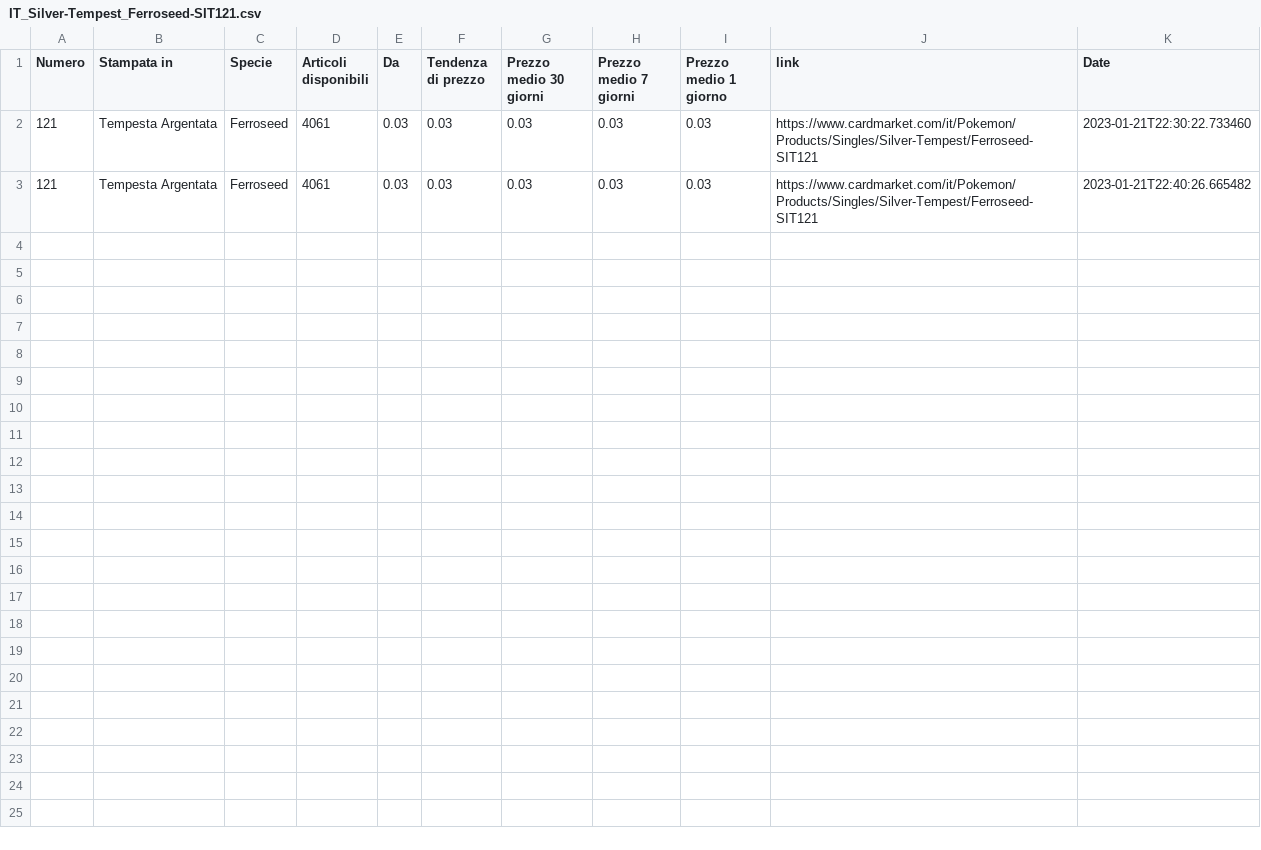
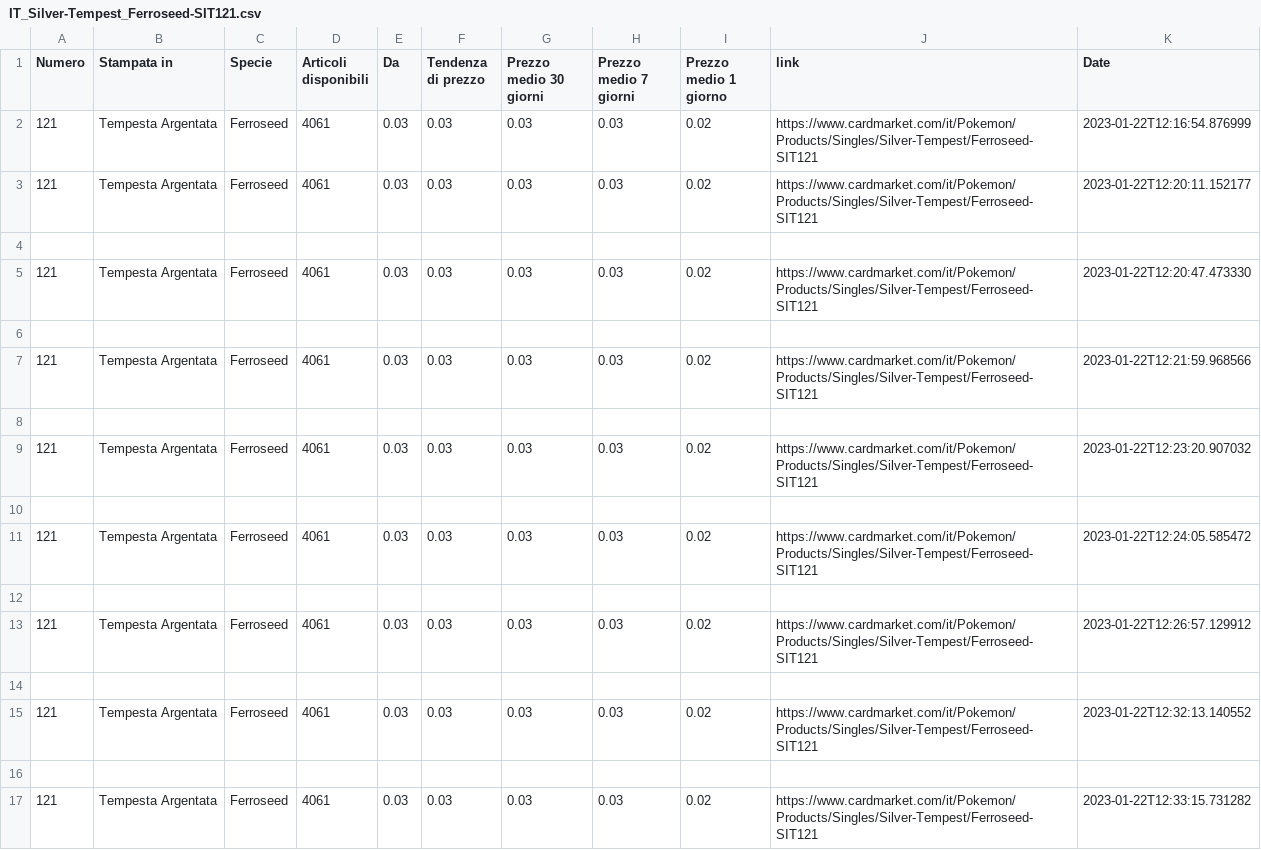
Before and after one commit to ARaieta/CardMarketPy, a CSV file: src/cardmarket_pokemon_data/IT_Silver-Tempest_Ferroseed-SIT121.csv, drawn as a sheet.

```diff
--- a/src/cardmarket_pokemon_data/IT_Silver-Tempest_Ferroseed-SIT121.csv
+++ b/src/cardmarket_pokemon_data/IT_Silver-Tempest_Ferroseed-SIT121.csv
@@ -1,3 +1,17 @@
 Numero,Stampata in,Specie,Articoli disponibili,Da,Tendenza di prezzo,Prezzo medio 30 giorni,Prezzo medio 7 giorni,Prezzo medio 1 giorno,link,Date
-121,Tempesta Argentata,Ferroseed,4061,0.03,0.03,0.03,0.03,0.03,https://www.cardmarket.com/it/Pokemon/Products/Singles/Silver-Tempest/Ferroseed-SIT121,2023-01-21T22:30:22.733460
-121,Tempesta Argentata,Ferroseed,4061,0.03,0.03,0.03,0.03,0.03,https://www.cardmarket.com/it/Pokemon/Products/Singles/Silver-Tempest/Ferroseed-SIT121,2023-01-21T22:40:26.665482
+121,Tempesta Argentata,Ferroseed,4061,0.03,0.03,0.03,0.03,0.02,https://www.cardmarket.com/it/Pokemon/Products/Singles/Silver-Tempest/Ferroseed-SIT121,2023-01-22T12:16:54.876999
+121,Tempesta Argentata,Ferroseed,4061,0.03,0.03,0.03,0.03,0.02,https://www.cardmarket.com/it/Pokemon/Products/Singles/Silver-Tempest/Ferroseed-SIT121,2023-01-22T12:20:11.152177
+
+121,Tempesta Argentata,Ferroseed,4061,0.03,0.03,0.03,0.03,0.02,https://www.cardmarket.com/it/Pokemon/Products/Singles/Silver-Tempest/Ferroseed-SIT121,2023-01-22T12:20:47.473330
+
+121,Tempesta Argentata,Ferroseed,4061,0.03,0.03,0.03,0.03,0.02,https://www.cardmarket.com/it/Pokemon/Products/Singles/Silver-Tempest/Ferroseed-SIT121,2023-01-22T12:21:59.968566
+
+121,Tempesta Argentata,Ferroseed,4061,0.03,0.03,0.03,0.03,0.02,https://www.cardmarket.com/it/Pokemon/Products/Singles/Silver-Tempest/Ferroseed-SIT121,2023-01-22T12:23:20.907032
+
+121,Tempesta Argentata,Ferroseed,4061,0.03,0.03,0.03,0.03,0.02,https://www.cardmarket.com/it/Pokemon/Products/Singles/Silver-Tempest/Ferroseed-SIT121,2023-01-22T12:24:05.585472
+
+121,Tempesta Argentata,Ferroseed,4061,0.03,0.03,0.03,0.03,0.02,https://www.cardmarket.com/it/Pokemon/Products/Singles/Silver-Tempest/Ferroseed-SIT121,2023-01-22T12:26:57.129912
+
+121,Tempesta Argentata,Ferroseed,4061,0.03,0.03,0.03,0.03,0.02,https://www.cardmarket.com/it/Pokemon/Products/Singles/Silver-Tempest/Ferroseed-SIT121,2023-01-22T12:32:13.140552
+
+121,Tempesta Argentata,Ferroseed,4061,0.03,0.03,0.03,0.03,0.02,https://www.cardmarket.com/it/Pokemon/Products/Singles/Silver-Tempest/Ferroseed-SIT121,2023-01-22T12:33:15.731282
```
Also changed, not shown: src/cardmarket_pokemon_data/IT_Silver-Tempest_Cobalion-SIT126.csv, src/cardmarket_pokemon_data/IT_Silver-Tempest_Ferrothorn-SIT122.csv, 2 other files.
